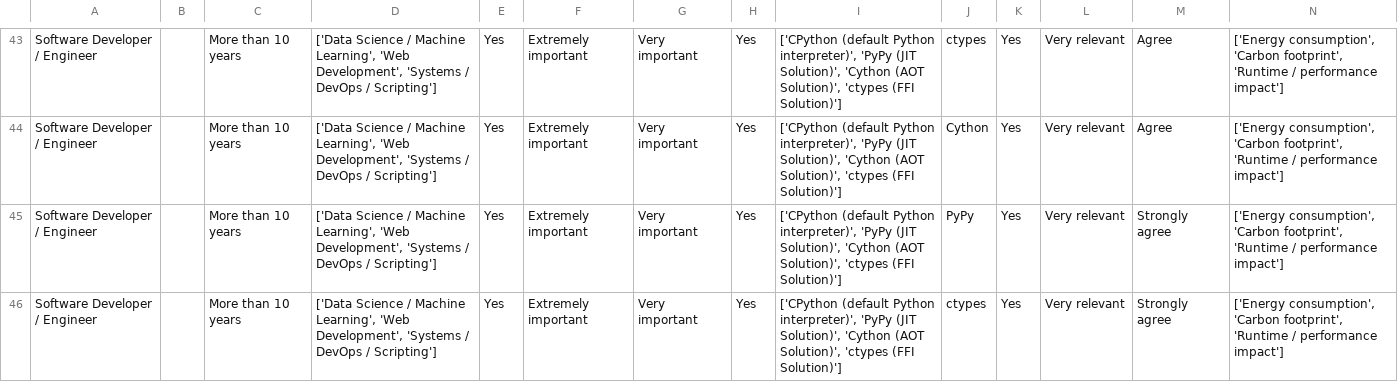
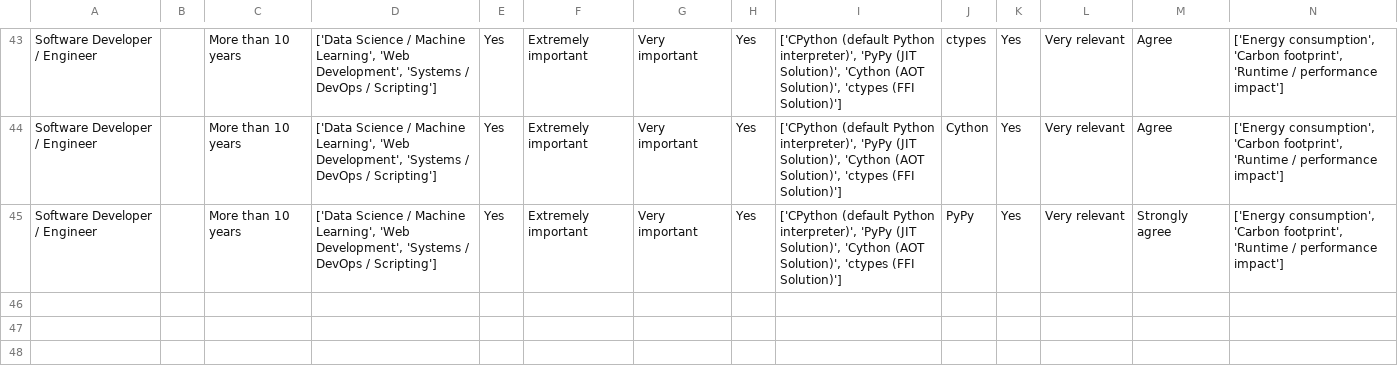
Before and after one commit to FatinShadab/python-energy-microscope, a CSV file: data/collection_1/synthetic_survey/synthetic_survey_responses_gemini.csv, drawn as a sheet; only a part is shown, gaps mark what is left out; rows hold the shown columns only; the diff names each change by its address in the sheet, - before the commit and + after, or states it on an @@ line.

Commit message:
Update synthetic_survey_responses_gemini.csv

```diff
--- a/data/collection_1/synthetic_survey/synthetic_survey_responses_gemini.csv
+++ b/data/collection_1/synthetic_survey/synthetic_survey_responses_gemini.csv
-row 46: Software Developer / Engineer |  | More than 10 years | ['Data Science / Machine Learning', 'Web Development', 'Systems / DevOps / Scripting'] | Yes | Extremely important | Very important | Yes | ['CPython (default Python interpreter)', 'PyPy (JIT Solution)', 'Cython (AOT Solution)', 'ctypes (FFI Solution)'] | ctypes | Yes | Very relevant | Strongly agree | ['Energy consumption', 'Carbon footprint', 'Runtime / performance impact']
```
